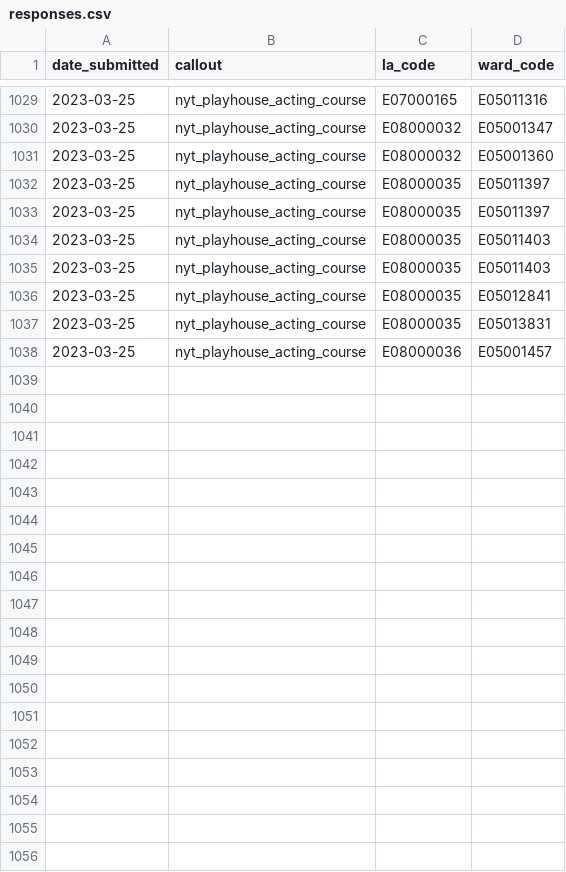
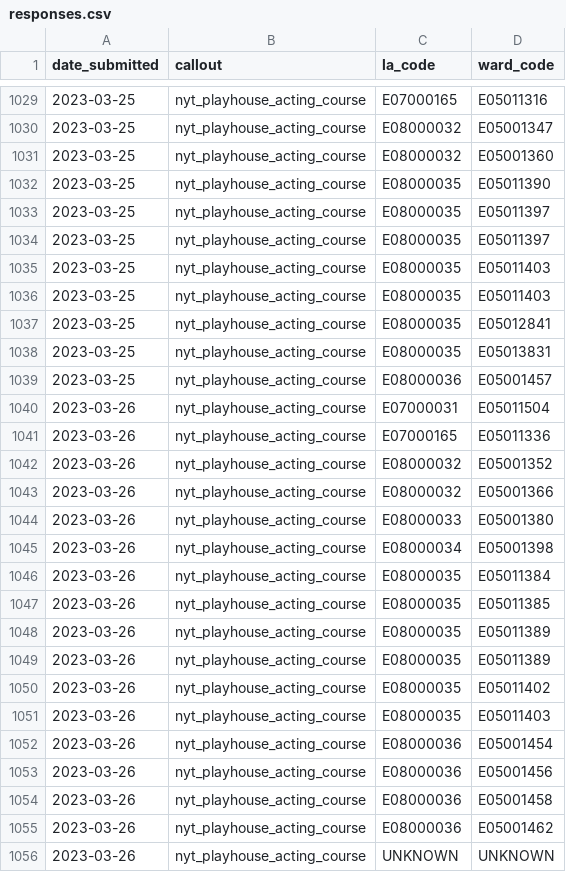
Before and after one commit to open-innovations/leeds-2023, a CSV file: data/metrics/callouts/responses.csv, drawn as a sheet; only a part is shown, gaps mark what is left out.

```diff
--- a/data/metrics/callouts/responses.csv
+++ b/data/metrics/callouts/responses.csv
@@ -1031,2 +1031,3 @@ date_submitted,callout,la_code,ward_code
 2023-03-25,nyt_playhouse_acting_course,E08000032,E05001360
+2023-03-25,nyt_playhouse_acting_course,E08000035,E05011390
 2023-03-25,nyt_playhouse_acting_course,E08000035,E05011397
@@ -1038 +1039,18 @@ date_submitted,callout,la_code,ward_code
 2023-03-25,nyt_playhouse_acting_course,E08000036,E05001457
+2023-03-26,nyt_playhouse_acting_course,E07000031,E05011504
+2023-03-26,nyt_playhouse_acting_course,E07000165,E05011336
+2023-03-26,nyt_playhouse_acting_course,E08000032,E05001352
+2023-03-26,nyt_playhouse_acting_course,E08000032,E05001366
+2023-03-26,nyt_playhouse_acting_course,E08000033,E05001380
+2023-03-26,nyt_playhouse_acting_course,E08000034,E05001398
+2023-03-26,nyt_playhouse_acting_course,E08000035,E05011384
+2023-03-26,nyt_playhouse_acting_course,E08000035,E05011385
+2023-03-26,nyt_playhouse_acting_course,E08000035,E05011389
+2023-03-26,nyt_playhouse_acting_course,E08000035,E05011389
+2023-03-26,nyt_playhouse_acting_course,E08000035,E05011402
+2023-03-26,nyt_playhouse_acting_course,E08000035,E05011403
+2023-03-26,nyt_playhouse_acting_course,E08000036,E05001454
+2023-03-26,nyt_playhouse_acting_course,E08000036,E05001456
+2023-03-26,nyt_playhouse_acting_course,E08000036,E05001458
+2023-03-26,nyt_playhouse_acting_course,E08000036,E05001462
+2023-03-26,nyt_playhouse_acting_course,UNKNOWN,UNKNOWN
```
Also changed, not shown: data/metrics/volunteers/shifts.csv, data/metrics/volunteers/volunteers.csv, 21 other files.
